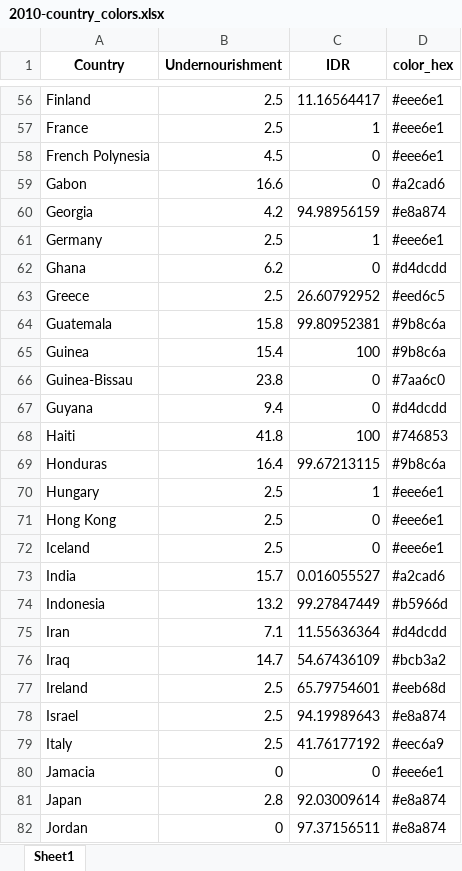
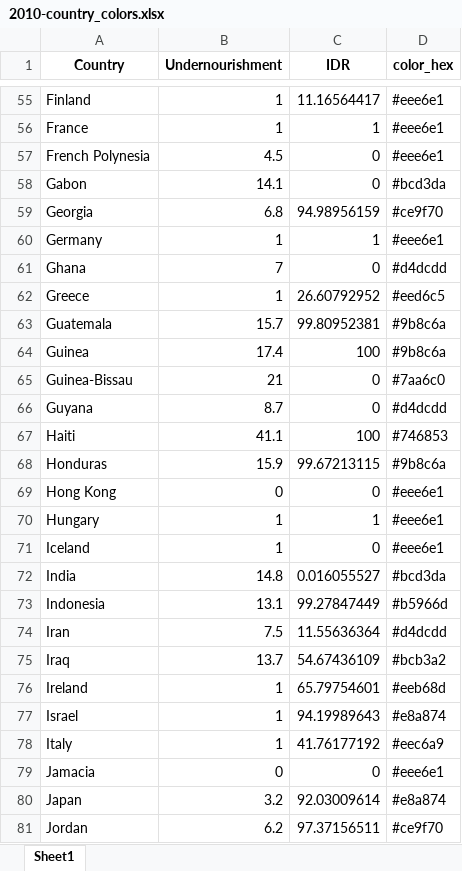
Before and after one commit to camillejmora/bivariate-map, an Excel workbook: outputs/2010-country_colors.xlsx, sheet Sheet1, drawn as a sheet; only a part is shown, gaps mark what is left out; values as stored, in another font and other column widths than the file's, no borders; removed rows and columns are numbered as before the commit, all else as after; the diff covers the shown part only; the diff names each change by its address in the sheet, - before the commit and + after, or states it on an @@ line.

```diff
--- a/outputs/2010-country_colors.xlsx (sheet Sheet1)
+++ b/outputs/2010-country_colors.xlsx (sheet Sheet1)
-B55:B56 (Undernourishment): 2.5
+B55:B56 (Undernourishment): 1
-B58 (Undernourishment): 16.6
+B58 (Undernourishment): 14.1
-D58 (color_hex): #a2cad6
+D58 (color_hex): #bcd3da
-B59 (Undernourishment): 4.2
+B59 (Undernourishment): 6.8
-D59 (color_hex): #e8a874
+D59 (color_hex): #ce9f70
-B60 (Undernourishment): 2.5
+B60 (Undernourishment): 1
-B61 (Undernourishment): 6.2
+B61 (Undernourishment): 7
-B62 (Undernourishment): 2.5
+B62 (Undernourishment): 1
-B63 (Undernourishment): 15.8
+B63 (Undernourishment): 15.7
-B64 (Undernourishment): 15.4
+B64 (Undernourishment): 17.4
-B65 (Undernourishment): 23.8
+B65 (Undernourishment): 21
-B66 (Undernourishment): 9.4
+B66 (Undernourishment): 8.7
-B67 (Undernourishment): 41.8
+B67 (Undernourishment): 41.1
-B68 (Undernourishment): 16.4
+B68 (Undernourishment): 15.9
-row 70: Hungary | 2.5 | 1 | #eee6e1
-B69 (Undernourishment): 2.5
+B69 (Undernourishment): 0
+row 70: Hungary | 1 | 1 | #eee6e1
-B71 (Undernourishment): 2.5
+B71 (Undernourishment): 1
-B72 (Undernourishment): 15.7
+B72 (Undernourishment): 14.8
-D72 (color_hex): #a2cad6
+D72 (color_hex): #bcd3da
-B73 (Undernourishment): 13.2
+B73 (Undernourishment): 13.1
-B74 (Undernourishment): 7.1
+B74 (Undernourishment): 7.5
-B75 (Undernourishment): 14.7
+B75 (Undernourishment): 13.7
-B76:B78 (Undernourishment): 2.5
+B76:B78 (Undernourishment): 1
-B80 (Undernourishment): 2.8
+B80 (Undernourishment): 3.2
-B81 (Undernourishment): 0
+B81 (Undernourishment): 6.2
-D81 (color_hex): #e8a874
+D81 (color_hex): #ce9f70
```
Also changed, not shown: 11 added rows, 11 removed rows and 140 edited cells elsewhere in this sheet, data/figure-data.xlsx, 2 other files.
